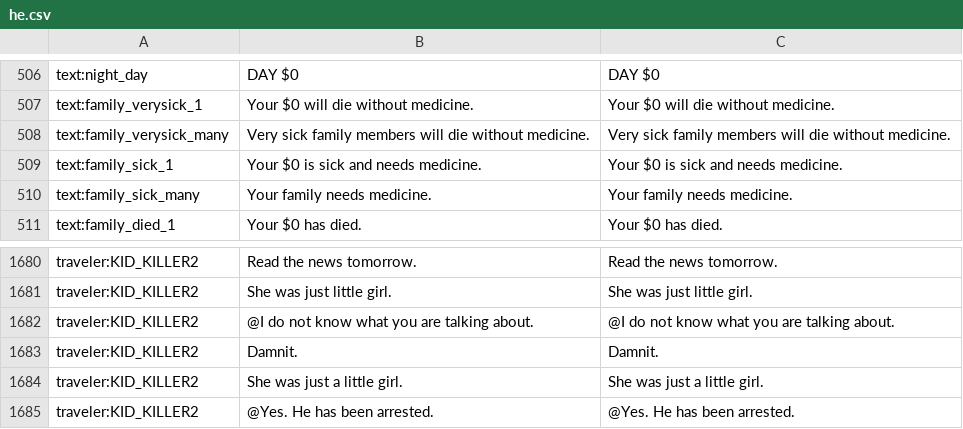
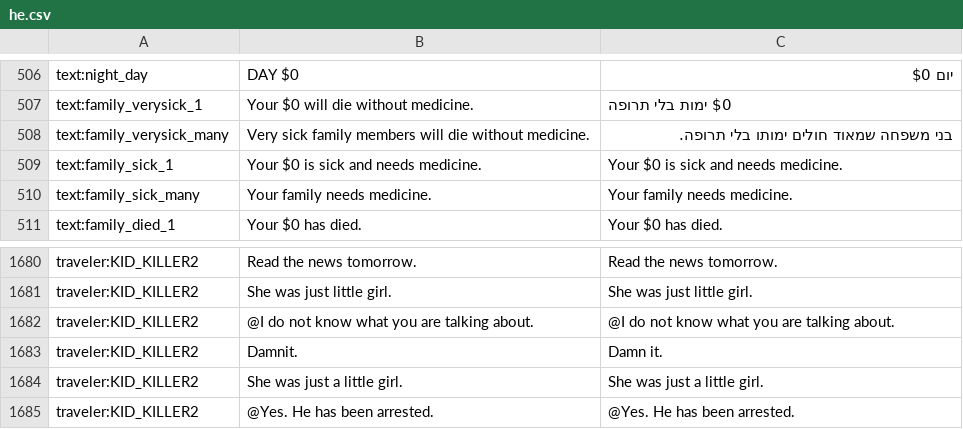
Before and after one commit to moomoohk/PapersPleaseLocHE, a CSV file: he.csv, drawn as a sheet; only a part is shown, gaps mark what is left out; the diff covers the shown part only; the diff names each change by its address in the sheet, - before the commit and + after, or states it on an @@ line.

```diff
--- a/he.csv
+++ b/he.csv
-C506: DAY $0
+C506: יום $0
-C507: Your $0 will die without medicine.
+C507: $0 ימות בלי תרופה
-C508: Very sick family members will die without medicine.
+C508: בני משפחה שמאוד חולים ימותו בלי תרופה.
-C1683: Damnit.
+C1683: Damn it.
```
Also changed, not shown: 28 edited cells elsewhere in this file.
